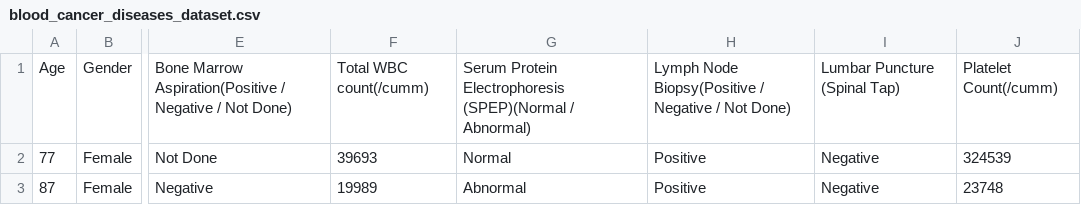
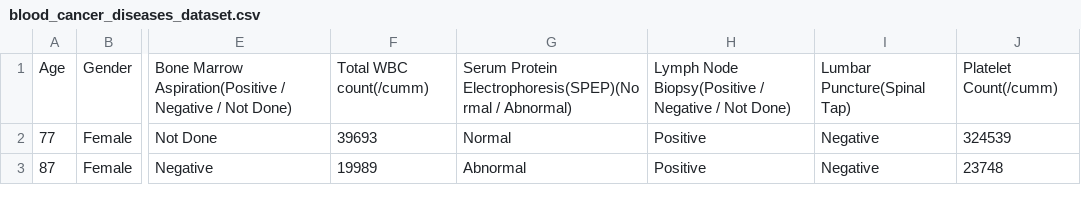
Before and after one commit to AbdullahEsha/cancer-data-processing, a CSV file: public/blood_cancer_diseases_dataset.csv, drawn as a sheet; only a part is shown, gaps mark what is left out; the diff names each change by its address in the sheet, - before the commit and + after, or states it on an @@ line.

```diff
--- a/public/blood_cancer_diseases_dataset.csv
+++ b/public/blood_cancer_diseases_dataset.csv
-G1: Serum Protein Electrophoresis (SPEP)(Normal / Abnormal)
+G1: Serum Protein Electrophoresis(SPEP)(Normal / Abnormal)
-I1: Lumbar Puncture (Spinal Tap)
+I1: Lumbar Puncture(Spinal Tap)
```
Also changed, not shown: 7 other files.
